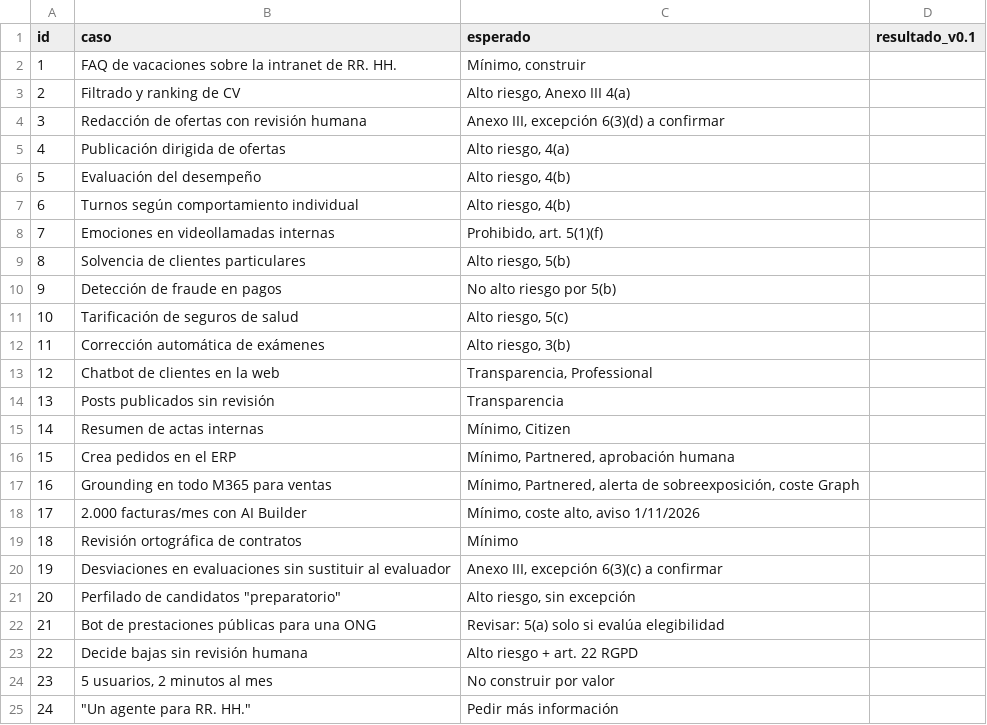
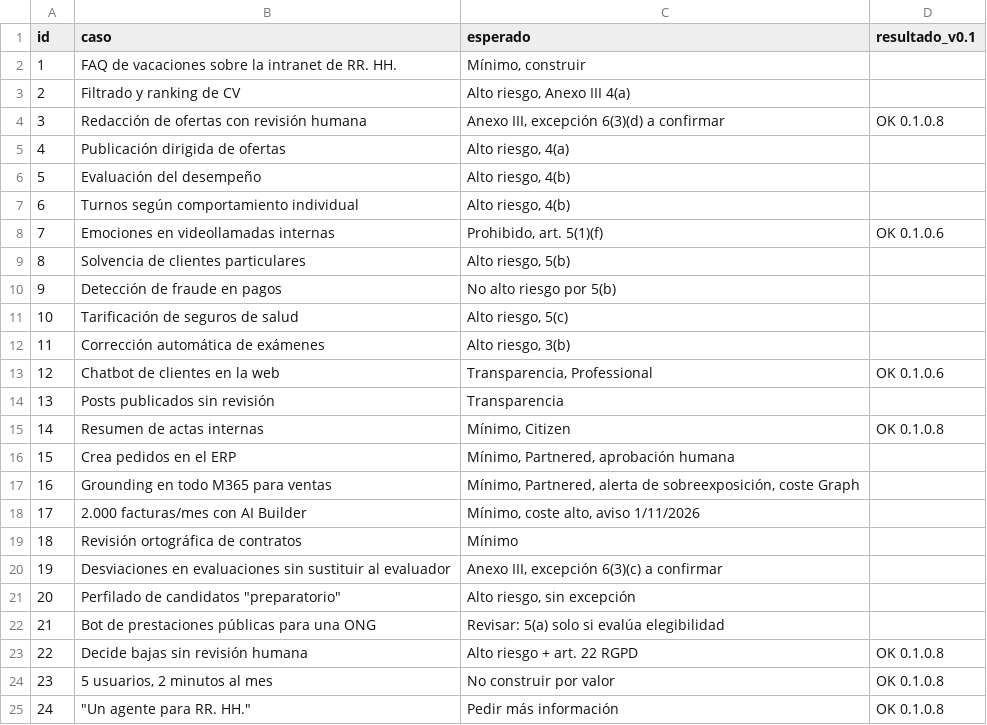
Before and after one commit to KairlosGG/preflight, a CSV file: 04_pruebas/casos_prueba.csv, drawn as a sheet.

```diff
--- a/04_pruebas/casos_prueba.csv
+++ b/04_pruebas/casos_prueba.csv
@@ -3,3 +3,3 @@ id,caso,esperado,resultado_v0.1
 2,Filtrado y ranking de CV,"Alto riesgo, Anexo III 4(a)",
-3,Redacción de ofertas con revisión humana,"Anexo III, excepción 6(3)(d) a confirmar",
+3,Redacción de ofertas con revisión humana,"Anexo III, excepción 6(3)(d) a confirmar",OK 0.1.0.8
 4,Publicación dirigida de ofertas,"Alto riesgo, 4(a)",
@@ -7,3 +7,3 @@ id,caso,esperado,resultado_v0.1
 6,Turnos según comportamiento individual,"Alto riesgo, 4(b)",
-7,Emociones en videollamadas internas,"Prohibido, art. 5(1)(f)",
+7,Emociones en videollamadas internas,"Prohibido, art. 5(1)(f)",OK 0.1.0.6
 8,Solvencia de clientes particulares,"Alto riesgo, 5(b)",
@@ -12,5 +12,5 @@ id,caso,esperado,resultado_v0.1
 11,Corrección automática de exámenes,"Alto riesgo, 3(b)",
-12,Chatbot de clientes en la web,"Transparencia, Professional",
+12,Chatbot de clientes en la web,"Transparencia, Professional",OK 0.1.0.6
 13,Posts publicados sin revisión,Transparencia,
-14,Resumen de actas internas,"Mínimo, Citizen",
+14,Resumen de actas internas,"Mínimo, Citizen",OK 0.1.0.8
 15,Crea pedidos en el ERP,"Mínimo, Partnered, aprobación humana",
@@ -22,4 +22,4 @@ id,caso,esperado,resultado_v0.1
 21,Bot de prestaciones públicas para una ONG,Revisar: 5(a) solo si evalúa elegibilidad,
-22,Decide bajas sin revisión humana,Alto riesgo + art. 22 RGPD,
-23,"5 usuarios, 2 minutos al mes",No construir por valor,
-24,"""Un agente para RR. HH.""",Pedir más información,
+22,Decide bajas sin revisión humana,Alto riesgo + art. 22 RGPD,OK 0.1.0.8
+23,"5 usuarios, 2 minutos al mes",No construir por valor,OK 0.1.0.8
+24,"""Un agente para RR. HH.""",Pedir más información,OK 0.1.0.8
```
Also changed, not shown: 2 other files.
